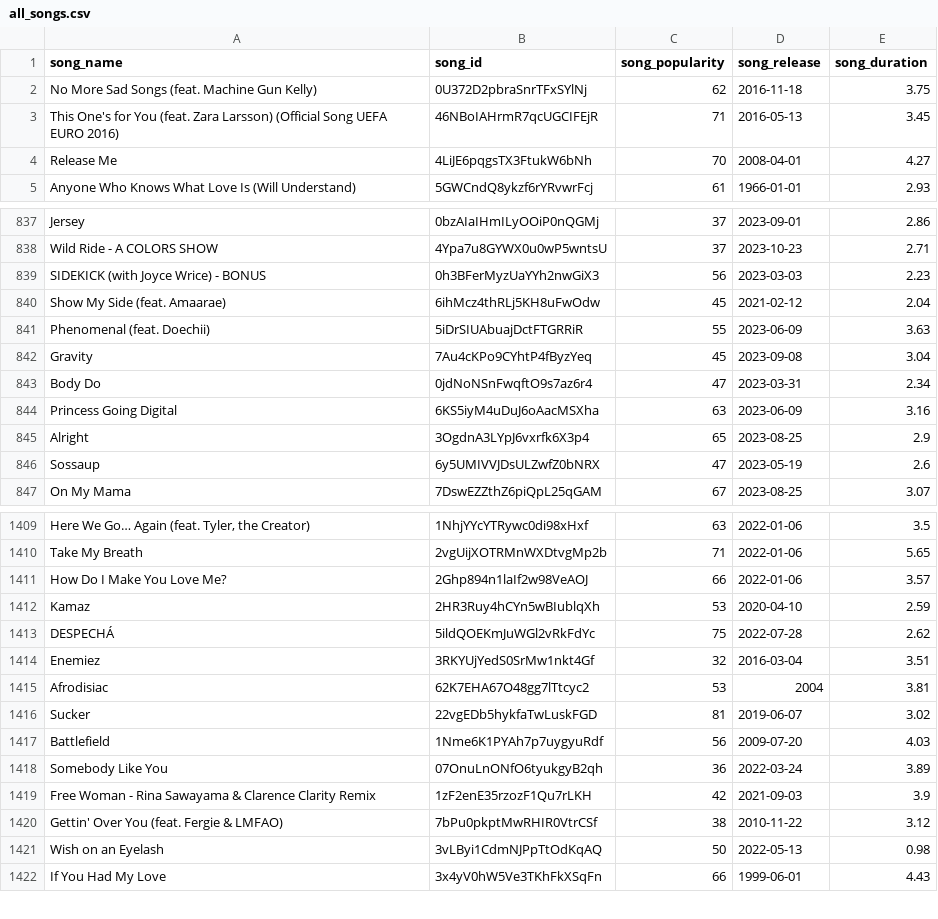
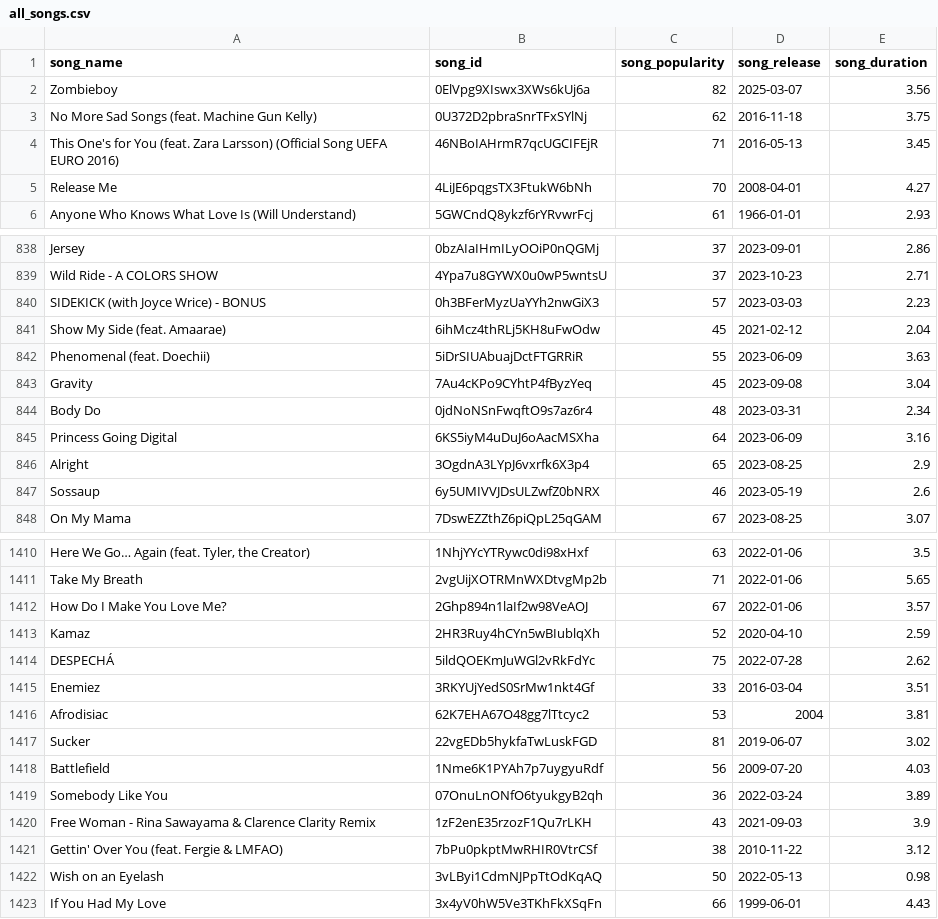
Before and after one commit to okekejus/personal_spotify_tracking, a CSV file: song_list/all_songs.csv, drawn as a sheet; only a part is shown, gaps mark what is left out; addresses are those after the commit; the diff covers the shown part only; the diff names each change by its address in the sheet, - before the commit and + after, or states it on an @@ line.

```diff
--- a/song_list/all_songs.csv
+++ b/song_list/all_songs.csv
+row 2: Zombieboy | 0ElVpg9XIswx3XWs6kUj6a | 82 | 2025-03-07 | 3.56
-C840 (song_popularity): 56
+C840 (song_popularity): 57
-C844 (song_popularity): 47
+C844 (song_popularity): 48
-C845 (song_popularity): 63
+C845 (song_popularity): 64
-C847 (song_popularity): 47
+C847 (song_popularity): 46
-C1412 (song_popularity): 66
+C1412 (song_popularity): 67
-C1413 (song_popularity): 53
+C1413 (song_popularity): 52
-C1415 (song_popularity): 32
+C1415 (song_popularity): 33
-C1420 (song_popularity): 42
+C1420 (song_popularity): 43
```
Also changed, not shown: 78 edited cells elsewhere in this file.
